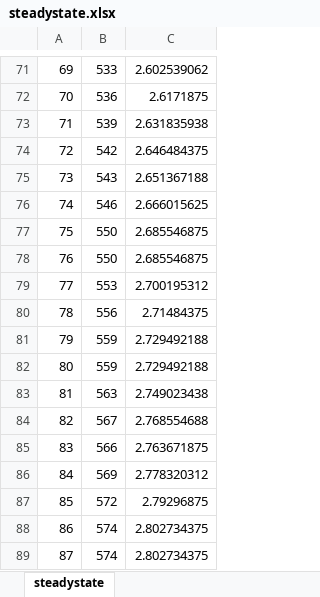
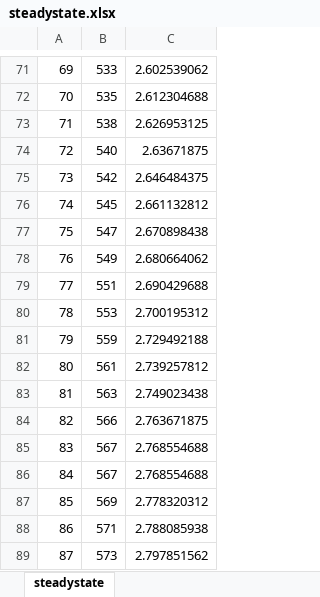
Before and after one commit to goncalor/SCDTR, an Excel workbook: report/part1/Deliverables/D2/steadystate.xlsx, sheet steadystate, drawn as a sheet; only a part is shown, gaps mark what is left out; values as stored, in another font and other column widths than the file's, no borders; charts and pictures not drawn; the diff covers the shown part only; the diff names each change by its address in the sheet, - before the commit and + after, or states it on an @@ line.

```diff
--- a/report/part1/Deliverables/D2/steadystate.xlsx (sheet steadystate)
+++ b/report/part1/Deliverables/D2/steadystate.xlsx (sheet steadystate)
-B72: 536
+B72: 535
-C72: 2.6171875
+C72: 2.612304688
-B73: 539
+B73: 538
-C73: 2.631835938
+C73: 2.626953125
-B74: 542
+B74: 540
-C74: 2.646484375
+C74: 2.63671875
-B75: 543
+B75: 542
-C75: 2.651367188
+C75: 2.646484375
-B76: 546
+B76: 545
-C76: 2.666015625
+C76: 2.661132812
-B77: 550
+B77: 547
-C77: 2.685546875
+C77: 2.670898438
-B78: 550
+B78: 549
-C78: 2.685546875
+C78: 2.680664062
-B79: 553
+B79: 551
-C79: 2.700195312
+C79: 2.690429688
-B80: 556
+B80: 553
-C80: 2.71484375
+C80: 2.700195312
-B82: 559
+B82: 561
-C82: 2.729492188
+C82: 2.739257812
-B84: 567
+B84: 566
-C84: 2.768554688
+C84: 2.763671875
-B85: 566
+B85: 567
-C85: 2.763671875
+C85: 2.768554688
-B86: 569
+B86: 567
-C86: 2.778320312
+C86: 2.768554688
-B87: 572
+B87: 569
-C87: 2.79296875
+C87: 2.778320312
-B88: 574
+B88: 571
-C88: 2.802734375
+C88: 2.788085938
-B89: 574
+B89: 573
-C89: 2.802734375
+C89: 2.797851562
```
Also changed, not shown: 1 added row, 1 removed row and 434 edited cells elsewhere in this sheet, charts or pictures, 10 other files.
